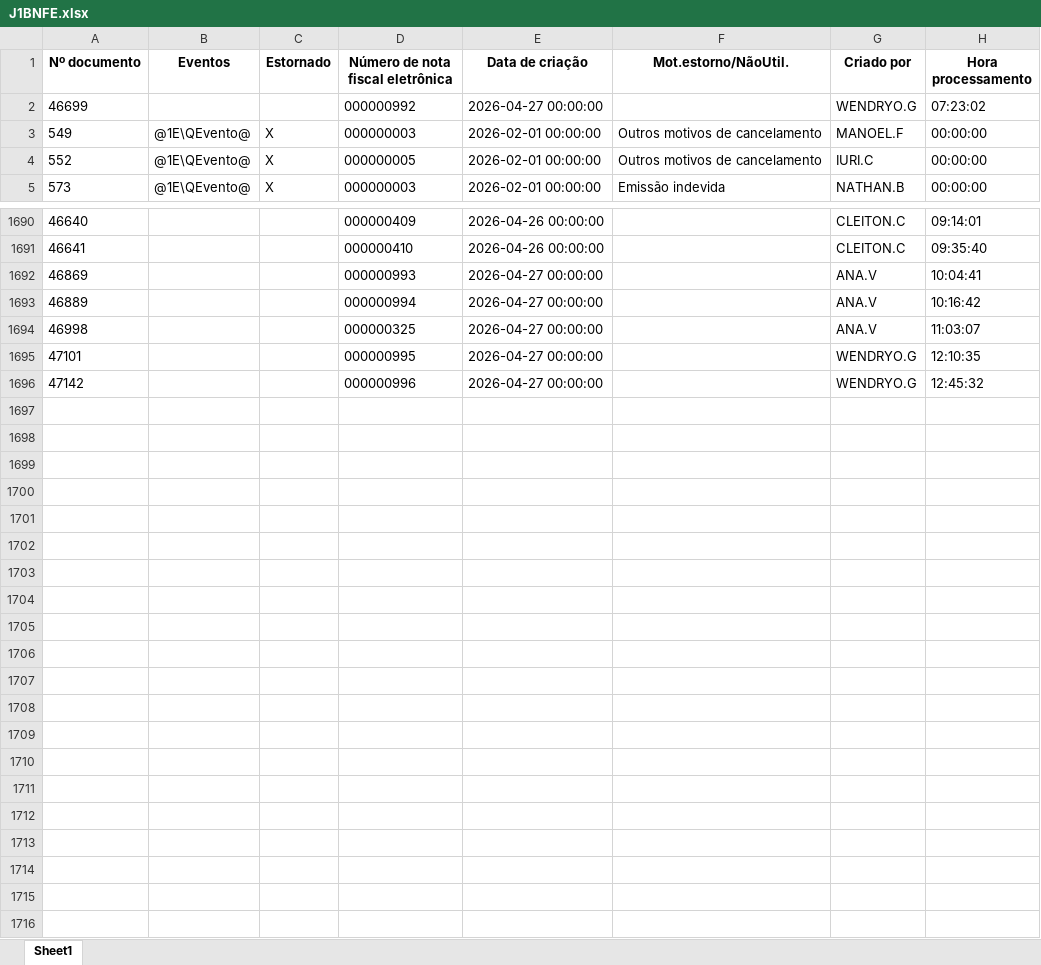
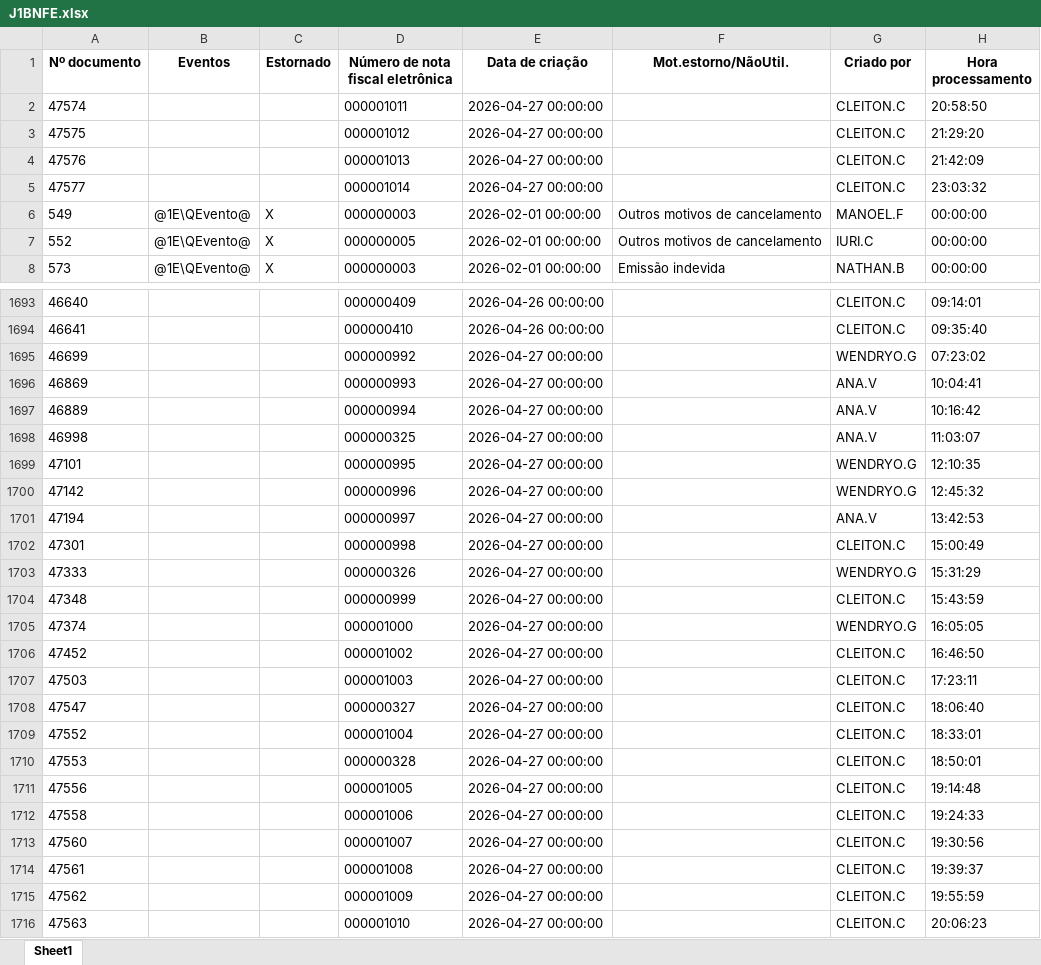
Before and after one commit to nathanbarretosilveira-dev/dash, an Excel workbook: src/data/J1BNFE.xlsx, sheet Sheet1, drawn as a sheet; only a part is shown, gaps mark what is left out; values as stored, in another font and other column widths than the file's, no borders; the diff names each change by its address in the sheet, - before the commit and + after, or states it on an @@ line.

Commit message:
Atualização automática JSON e J1BNFE.xlsx

```diff
--- a/src/data/J1BNFE.xlsx (sheet Sheet1)
+++ b/src/data/J1BNFE.xlsx (sheet Sheet1)
+row 2: 47574 |  |  | 000001011 | 2026-04-27 00:00:00 |  | CLEITON.C | 20:58:50
+row 3: 47575 |  |  | 000001012 | 2026-04-27 00:00:00 |  | CLEITON.C | 21:29:20
+row 4: 47576 |  |  | 000001013 | 2026-04-27 00:00:00 |  | CLEITON.C | 21:42:09
+row 5: 47577 |  |  | 000001014 | 2026-04-27 00:00:00 |  | CLEITON.C | 23:03:32
@@ row 2 moved to row 1695: 46699 @@
+row 1701: 47194 |  |  | 000000997 | 2026-04-27 00:00:00 |  | ANA.V | 13:42:53
+row 1702: 47301 |  |  | 000000998 | 2026-04-27 00:00:00 |  | CLEITON.C | 15:00:49
+row 1703: 47333 |  |  | 000000326 | 2026-04-27 00:00:00 |  | WENDRYO.G | 15:31:29
+row 1704: 47348 |  |  | 000000999 | 2026-04-27 00:00:00 |  | CLEITON.C | 15:43:59
+row 1705: 47374 |  |  | 000001000 | 2026-04-27 00:00:00 |  | WENDRYO.G | 16:05:05
+row 1706: 47452 |  |  | 000001002 | 2026-04-27 00:00:00 |  | CLEITON.C | 16:46:50
+row 1707: 47503 |  |  | 000001003 | 2026-04-27 00:00:00 |  | CLEITON.C | 17:23:11
+row 1708: 47547 |  |  | 000000327 | 2026-04-27 00:00:00 |  | CLEITON.C | 18:06:40
+row 1709: 47552 |  |  | 000001004 | 2026-04-27 00:00:00 |  | CLEITON.C | 18:33:01
+row 1710: 47553 |  |  | 000000328 | 2026-04-27 00:00:00 |  | CLEITON.C | 18:50:01
+row 1711: 47556 |  |  | 000001005 | 2026-04-27 00:00:00 |  | CLEITON.C | 19:14:48
+row 1712: 47558 |  |  | 000001006 | 2026-04-27 00:00:00 |  | CLEITON.C | 19:24:33
+row 1713: 47560 |  |  | 000001007 | 2026-04-27 00:00:00 |  | CLEITON.C | 19:30:56
+row 1714: 47561 |  |  | 000001008 | 2026-04-27 00:00:00 |  | CLEITON.C | 19:39:37
+row 1715: 47562 |  |  | 000001009 | 2026-04-27 00:00:00 |  | CLEITON.C | 19:55:59
+row 1716: 47563 |  |  | 000001010 | 2026-04-27 00:00:00 |  | CLEITON.C | 20:06:23
```
Also changed, not shown: 1 other file.
